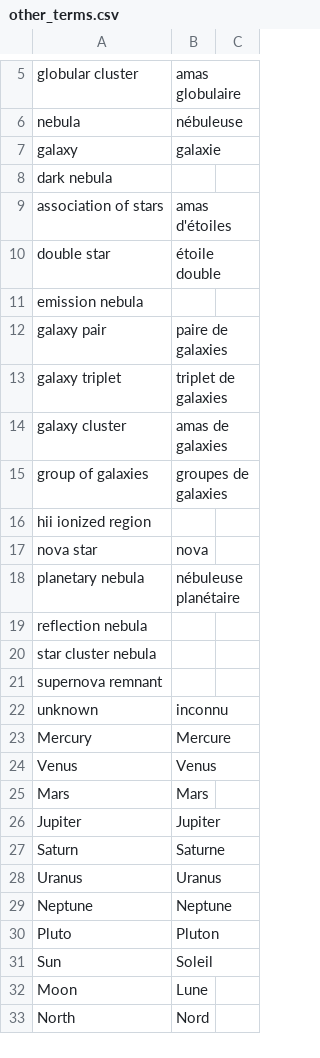
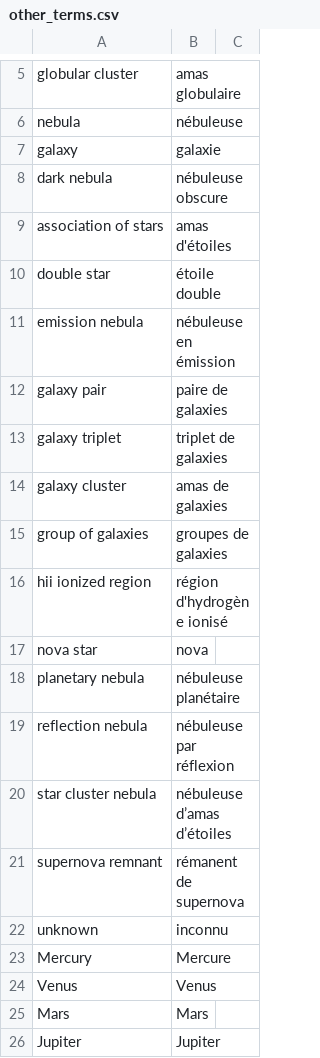
Before and after one commit to steveberardi/starplot, a CSV file: data/raw/translations/other_terms.csv, drawn as a sheet; only a part is shown, gaps mark what is left out; the shorter side is filled out with more unchanged rows.

Commit message:
adding french other terms

```diff
--- a/data/raw/translations/other_terms.csv
+++ b/data/raw/translations/other_terms.csv
@@ -7,6 +7,6 @@ nebula,nébuleuse,
 galaxy,galaxie,
-dark nebula,,
+dark nebula,nébuleuse obscure,
 association of stars,amas d'étoiles,
 double star,étoile double,
-emission nebula,,
+emission nebula,nébuleuse en émission,
 galaxy pair,paire de galaxies,
@@ -15,8 +15,8 @@ galaxy cluster,amas de galaxies,
 group of galaxies,groupes de galaxies,
-hii ionized region,,
+hii ionized region,région d'hydrogène ionisé,
 nova star,nova,
 planetary nebula,nébuleuse planétaire,
-reflection nebula,,
-star cluster nebula,,
-supernova remnant,,
+reflection nebula,nébuleuse par réflexion,
+star cluster nebula,nébuleuse d’amas d’étoiles,
+supernova remnant,rémanent de supernova,
 unknown,inconnu,
```
